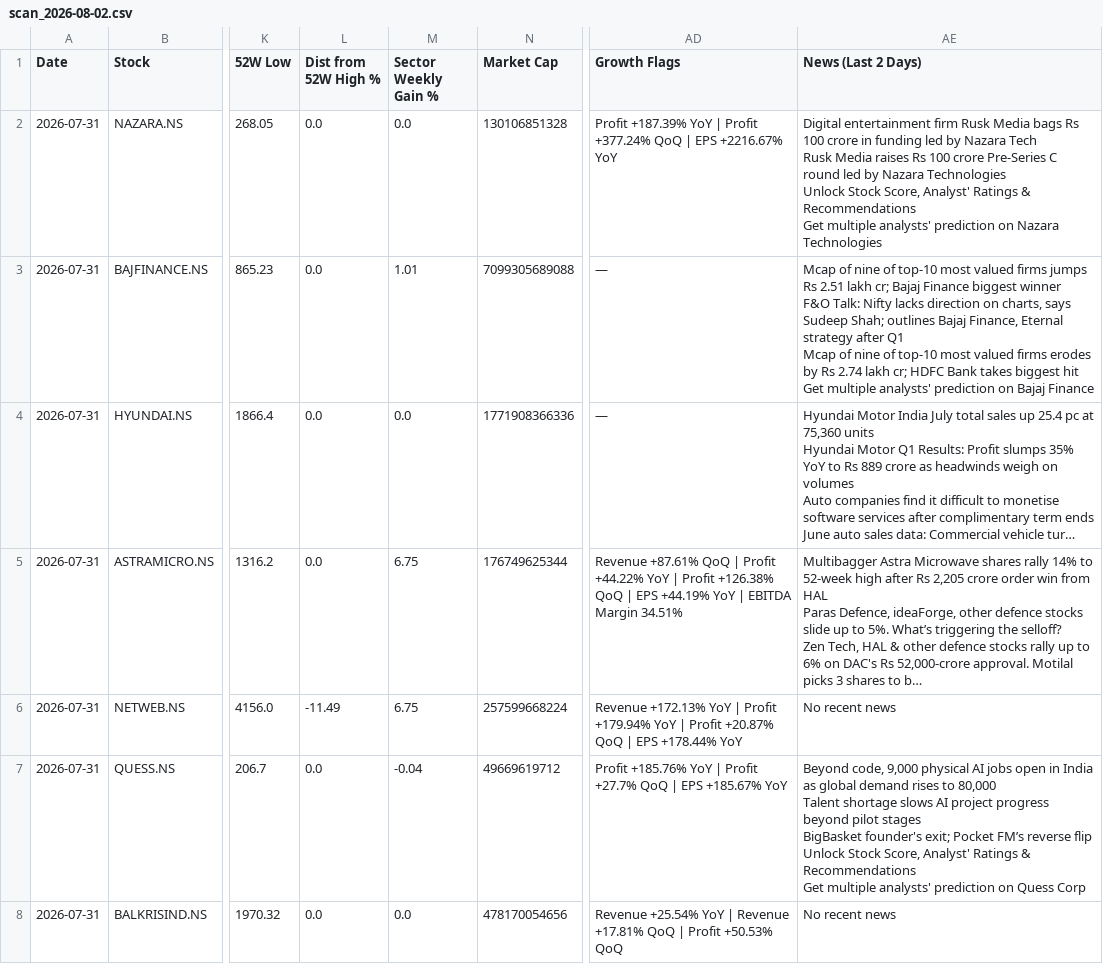
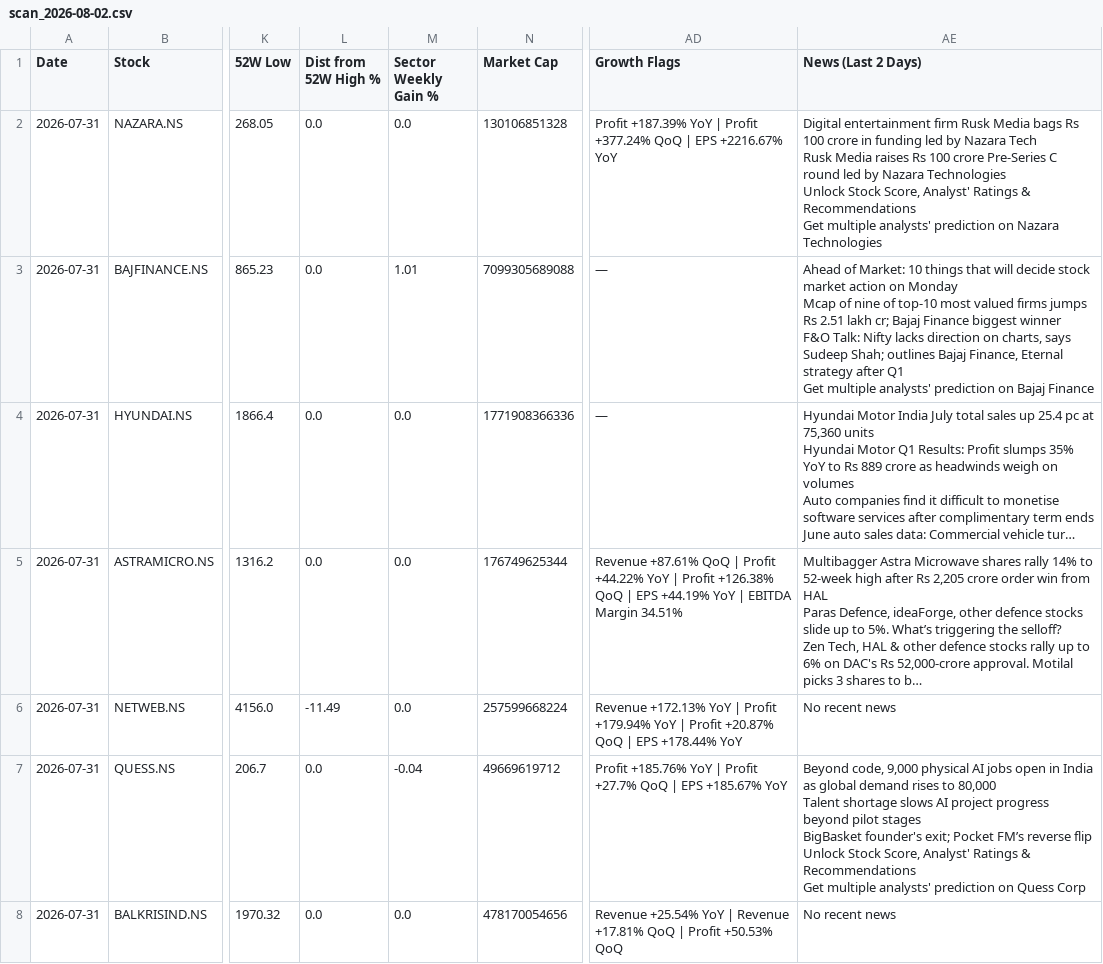
Before and after one commit to abhinandanrssb-lgtm/momentum-scanner, a CSV file: output/scan_2026-08-02.csv, drawn as a sheet; only a part is shown, gaps mark what is left out; long unchanged cells end in …; ↵ is a line break in a cell; the diff covers the shown part only; the diff names each change by its address in the sheet, - before the commit and + after, or states it on an @@ line.

```diff
--- a/output/scan_2026-08-02.csv
+++ b/output/scan_2026-08-02.csv
-AE3 (News (Last 2 Days)): Mcap of nine of top-10 most valued firms jumps Rs 2.51 lakh cr; Bajaj Finance biggest winner ↵ F&O Talk: Nifty lacks direction on charts, says Sudeep Shah; outlines Bajaj Finance, Eternal strategy after Q1 ↵ Mcap of nine of top-10 most valued firms erodes by Rs 2.74 lakh cr; HDFC Bank takes biggest hit ↵ Get multiple…
+AE3 (News (Last 2 Days)): Ahead of Market: 10 things that will decide stock market action on Monday ↵ Mcap of nine of top-10 most valued firms jumps Rs 2.51 lakh cr; Bajaj Finance biggest winner ↵ F&O Talk: Nifty lacks direction on charts, says Sudeep Shah; outlines Bajaj Finance, Eternal strategy after Q1 ↵ Get multiple…
-M5:M6 (Sector Weekly Gain %): 6.75
+M5:M6 (Sector Weekly Gain %): 0.0
```
Also changed, not shown: 3 edited cells elsewhere in this file.
